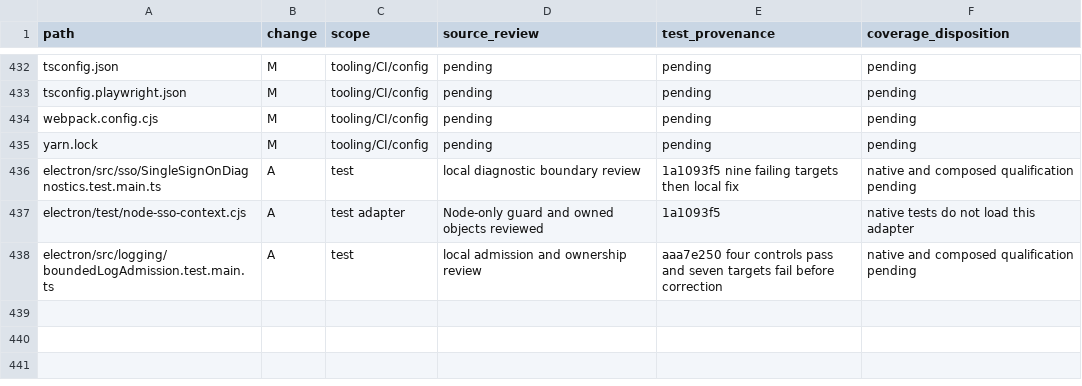
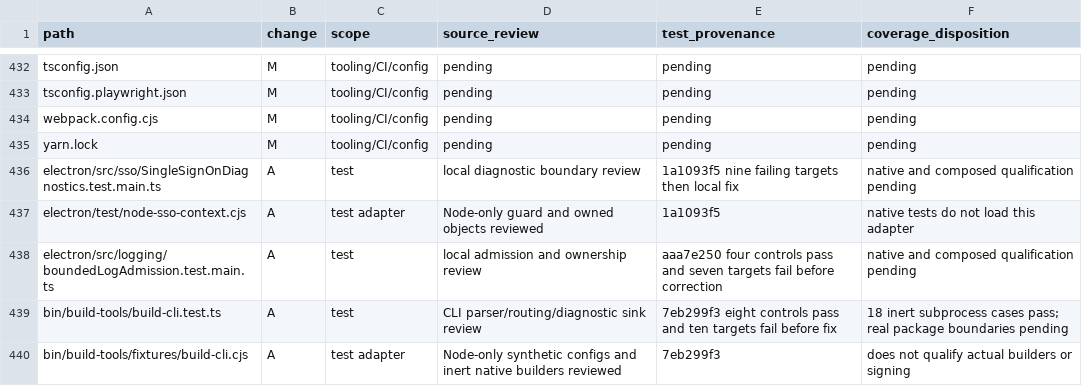
Before and after one commit to adamlow-wire/wire-desktop, a CSV file: docs/electron-modernization/review-inventory.csv, drawn as a sheet; only a part is shown, gaps mark what is left out.

Commit message:
fix(PKG-001): keep build secrets out of diagnostics and reject invalid targets

```diff
--- a/docs/electron-modernization/review-inventory.csv
+++ b/docs/electron-modernization/review-inventory.csv
@@ -438 +438,3 @@ electron/test/node-sso-context.cjs,A,test adapter,Node-only guard and owned obje
 electron/src/logging/boundedLogAdmission.test.main.ts,A,test,local admission and ownership review,aaa7e250 four controls pass and seven targets fail before correction,native and composed qualification pending
+bin/build-tools/build-cli.test.ts,A,test,CLI parser/routing/diagnostic sink review,7eb299f3 eight controls pass and ten targets fail before fix,18 inert subprocess cases pass; real package boundaries pending
+bin/build-tools/fixtures/build-cli.cjs,A,test adapter,Node-only synthetic configs and inert native builders reviewed,7eb299f3,does not qualify actual builders or signing
```
Also changed, not shown: 8 other files.
